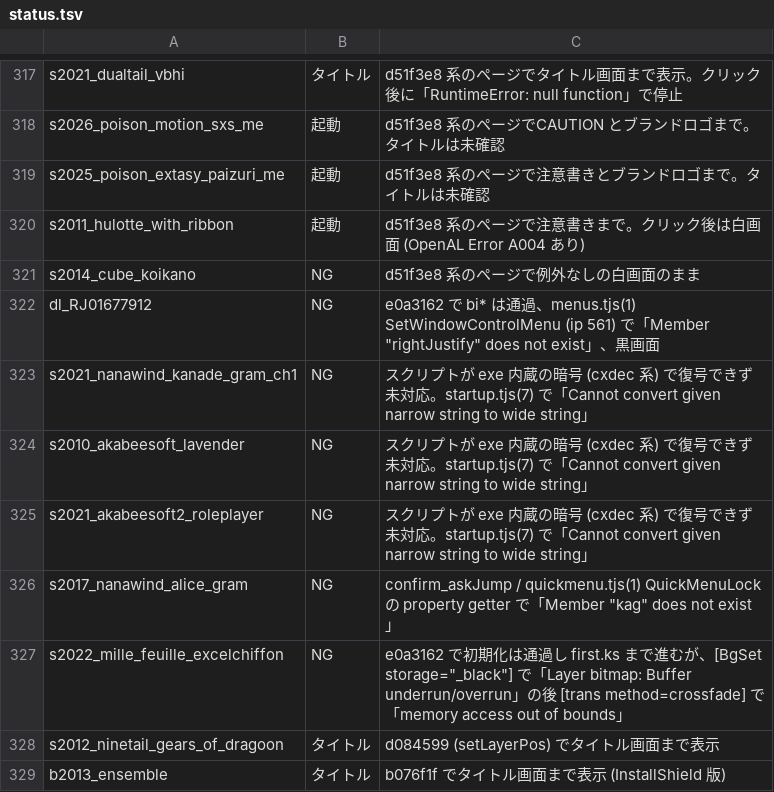
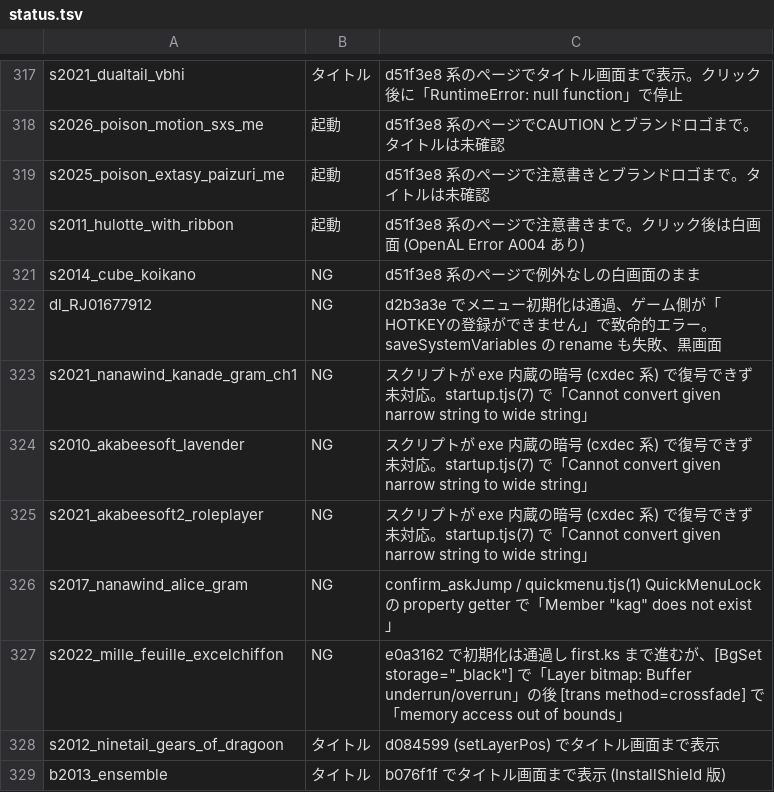
Before and after one commit to a-kaibu/vnrun, a TSV file: tools/verify/status.tsv, drawn as a sheet; only a part is shown, gaps mark what is left out.

```diff
--- a/tools/verify/status.tsv
+++ b/tools/verify/status.tsv
@@ -321,3 +321,3 @@ s2011_hulotte_with_ribbon	起動	d51f3e8 系のページで注意書きまで。
 s2014_cube_koikano	NG	d51f3e8 系のページで例外なしの白画面のまま
-dl_RJ01677912	NG	e0a3162 で bi* は通過、menus.tjs(1) SetWindowControlMenu (ip 561) で「Member "rightJustify" does not exist」、黒画面
+dl_RJ01677912	NG	d2b3a3e でメニュー初期化は通過、ゲーム側が「HOTKEYの登録ができません」で致命的エラー。saveSystemVariables の rename も失敗、黒画面
 s2021_nanawind_kanade_gram_ch1	NG	スクリプトが exe 内蔵の暗号 (cxdec 系) で復号できず未対応。startup.tjs(7) で「Cannot convert given narrow string to wide string」
```
Also changed, not shown: 1 other file.
